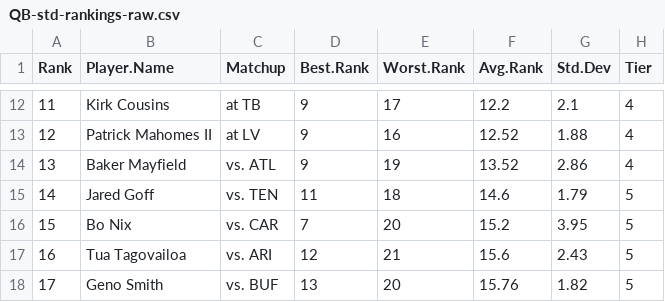
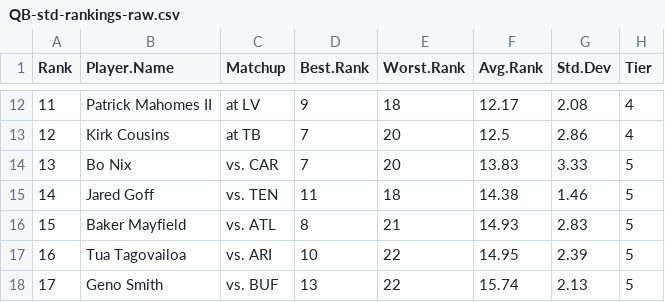
Before and after one commit to makoncline/fantasy-tiers, a CSV file: public/data/rankings/QB-std-rankings-raw.csv, drawn as a sheet; only a part is shown, gaps mark what is left out; the diff covers the shown part only.

```diff
--- a/public/data/rankings/QB-std-rankings-raw.csv
+++ b/public/data/rankings/QB-std-rankings-raw.csv
@@ -12,7 +12,7 @@
-11,"Kirk Cousins","at TB",9,17,12.2,2.1,"4"
-12,"Patrick Mahomes II","at LV",9,16,12.52,1.88,"4"
-13,"Baker Mayfield","vs. ATL",9,19,13.52,2.86,"4"
-14,"Jared Goff","vs. TEN",11,18,14.6,1.79,"5"
-15,"Bo Nix","vs. CAR",7,20,15.2,3.95,"5"
-16,"Tua Tagovailoa","vs. ARI",12,21,15.6,2.43,"5"
-17,"Geno Smith","vs. BUF",13,20,15.76,1.82,"5"
+11,"Patrick Mahomes II","at LV",9,18,12.17,2.08,"4"
+12,"Kirk Cousins","at TB",7,20,12.5,2.86,"4"
+13,"Bo Nix","vs. CAR",7,20,13.83,3.33,"5"
+14,"Jared Goff","vs. TEN",11,18,14.38,1.46,"5"
+15,"Baker Mayfield","vs. ATL",8,21,14.93,2.83,"5"
+16,"Tua Tagovailoa","vs. ARI",10,22,14.95,2.39,"5"
+17,"Geno Smith","vs. BUF",13,22,15.74,2.13,"5"
```
Also changed, not shown: 70 edited cells elsewhere in this file, public/data/rankings/FLEX-half-rankings-raw.csv, public/data/rankings/FLEX-ppr-rankings-raw.csv, 49 other files.
